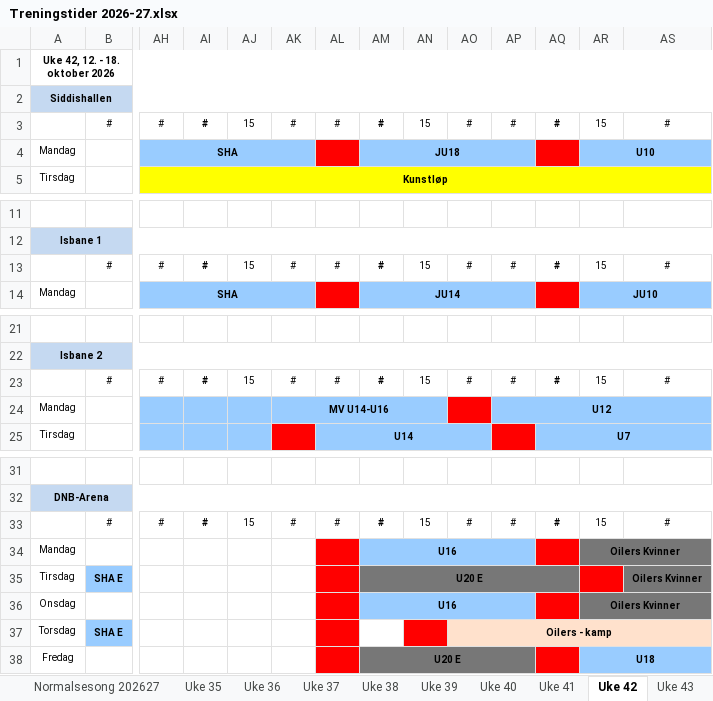
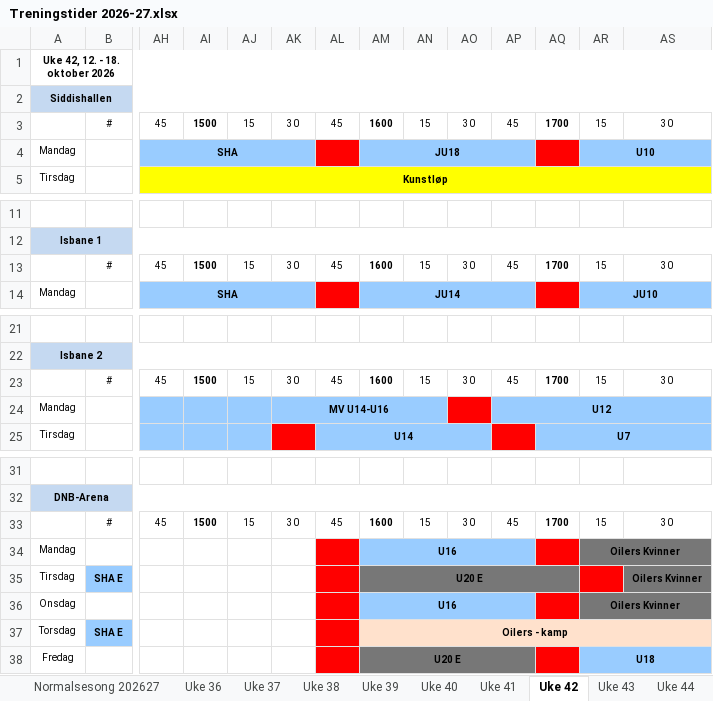
Before and after one commit to vidarstavangerhockey/Treningstider, an Excel workbook: Treningstider 2026-27.xlsx, sheet Uke 42, drawn as a sheet; only a part is shown, gaps mark what is left out; values as stored, in another font and other column widths than the file's, no borders; removed rows and columns are numbered as before the commit, all else as after; rows hold the shown columns only; the diff names each change by its address in the sheet, - before the commit and + after, or states it on an @@ line.

Commit message:
Oppdater treningstider: fjern uke 35 (passert), juster Oilers-kamper uke 42/43

```diff
--- a/Treningstider 2026-27.xlsx (sheet Uke 42)
+++ b/Treningstider 2026-27.xlsx (sheet Uke 42)
@@ sheet tab hidden: Uke 35 @@
-row 3:  | # | # | # | 15 | # | # | # | 15 | # | # | # | 15 | #
+row 3:  | # | 45 | 1500 | 15 | 30 | 45 | 1600 | 15 | 30 | 45 | 1700 | 15 | 30
-row 13:  | # | # | # | 15 | # | # | # | 15 | # | # | # | 15 | #
+row 13:  | # | 45 | 1500 | 15 | 30 | 45 | 1600 | 15 | 30 | 45 | 1700 | 15 | 30
-row 23:  | # | # | # | 15 | # | # | # | 15 | # | # | # | 15 | #
+row 23:  | # | 45 | 1500 | 15 | 30 | 45 | 1600 | 15 | 30 | 45 | 1700 | 15 | 30
-row 33:  | # | # | # | 15 | # | # | # | 15 | # | # | # | 15 | #
+row 33:  | # | 45 | 1500 | 15 | 30 | 45 | 1600 | 15 | 30 | 45 | 1700 | 15 | 30
-AM37: (empty)
+AM37: Oilers - kamp
-AM37 fill: none
+AM37 fill: #FFE1CC
+AM37:BJ37 merged
-AN37 fill: #FF0000
+AN37 fill: #FFE1CC
-AO37: Oilers - kamp
+AO37: (empty)
-AO37:BJ37 merged
```
Also changed, not shown: sheet Uke 43, sheet Uke 41, sheet Uke 44, sheet Uke 40, sheet Uke 45, sheet Uke 38, 1 other file.
